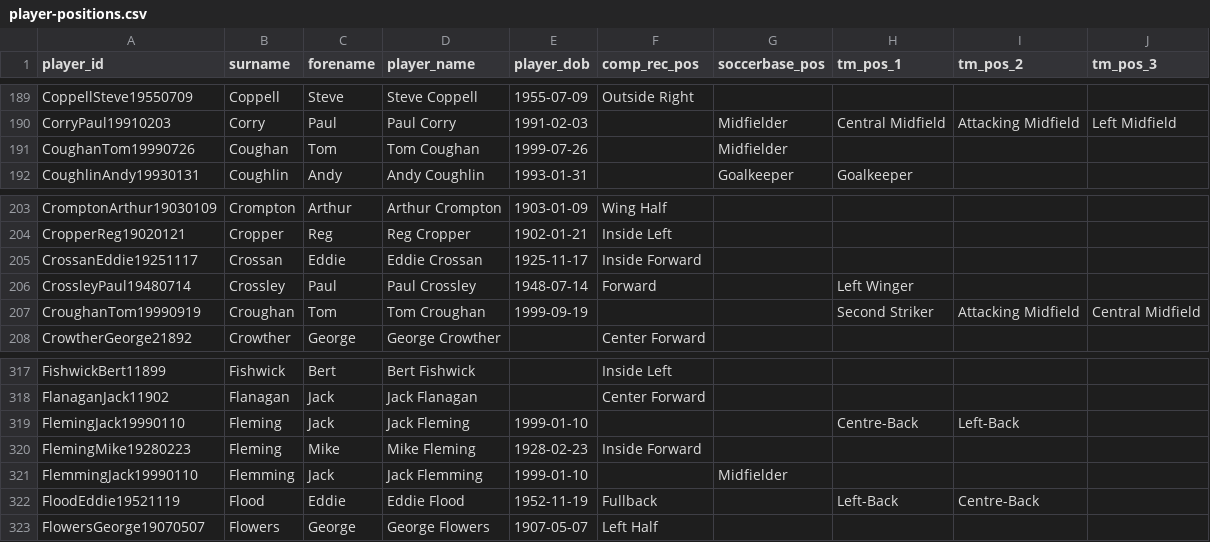
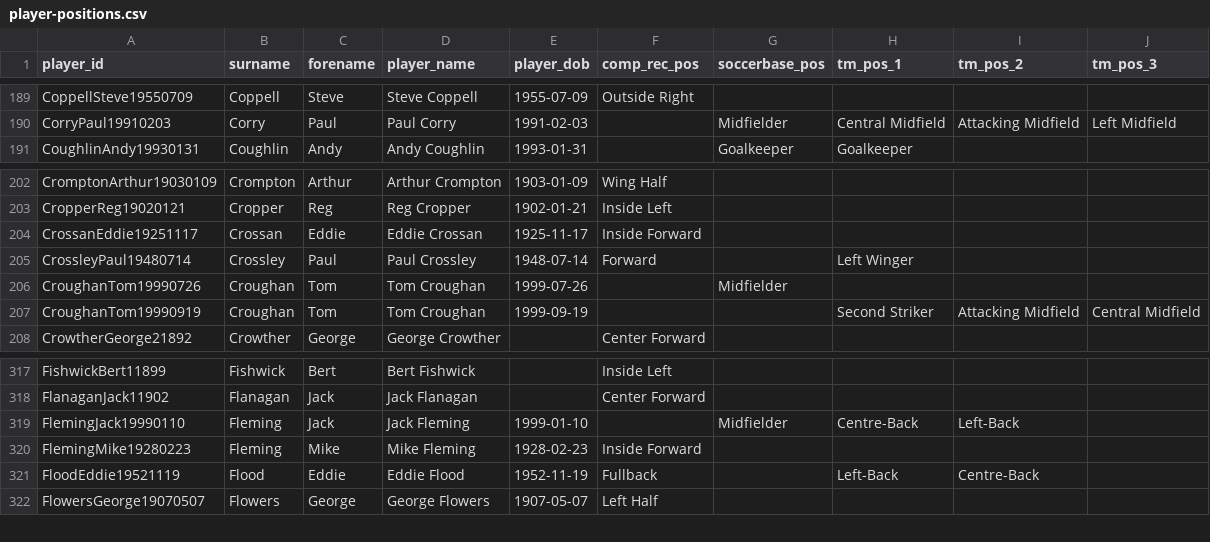
Before and after one commit to petebrown/wrangle-player-positions, a CSV file: output/player-positions.csv, drawn as a sheet; only a part is shown, gaps mark what is left out.

Commit message:
updates after name fixes

```diff
--- a/output/player-positions.csv
+++ b/output/player-positions.csv
@@ -190,3 +190,2 @@ CoppellSteve19550709,Coppell,Steve,Steve Coppell,1955-07-09,Outside Right,,,,
 CorryPaul19910203,Corry,Paul,Paul Corry,1991-02-03,,Midfielder,Central Midfield,Attacking Midfield,Left Midfield
-CoughanTom19990726,Coughan,Tom,Tom Coughan,1999-07-26,,Midfielder,,,
 CoughlinAndy19930131,Coughlin,Andy,Andy Coughlin,1993-01-31,,Goalkeeper,Goalkeeper,,
@@ -206,2 +205,3 @@ CrossanEddie19251117,Crossan,Eddie,Eddie Crossan,1925-11-17,Inside Forward,,,,
 CrossleyPaul19480714,Crossley,Paul,Paul Crossley,1948-07-14,Forward,,Left Winger,,
+CroughanTom19990726,Croughan,Tom,Tom Croughan,1999-07-26,,Midfielder,,,
 CroughanTom19990919,Croughan,Tom,Tom Croughan,1999-09-19,,,Second Striker,Attacking Midfield,Central Midfield
@@ -318,5 +318,4 @@ FishwickBert11899,Fishwick,Bert,Bert Fishwick,,Inside Left,,,,
 FlanaganJack11902,Flanagan,Jack,Jack Flanagan,,Center Forward,,,,
-FlemingJack19990110,Fleming,Jack,Jack Fleming,1999-01-10,,,Centre-Back,Left-Back,
+FlemingJack19990110,Fleming,Jack,Jack Fleming,1999-01-10,,Midfielder,Centre-Back,Left-Back,
 FlemingMike19280223,Fleming,Mike,Mike Fleming,1928-02-23,Inside Forward,,,,
-FlemmingJack19990110,Flemming,Jack,Jack Flemming,1999-01-10,,Midfielder,,,
 FloodEddie19521119,Flood,Eddie,Eddie Flood,1952-11-19,Fullback,,Left-Back,Centre-Back,
```
Also changed, not shown: output/soccerbase.csv, 2 other files.
